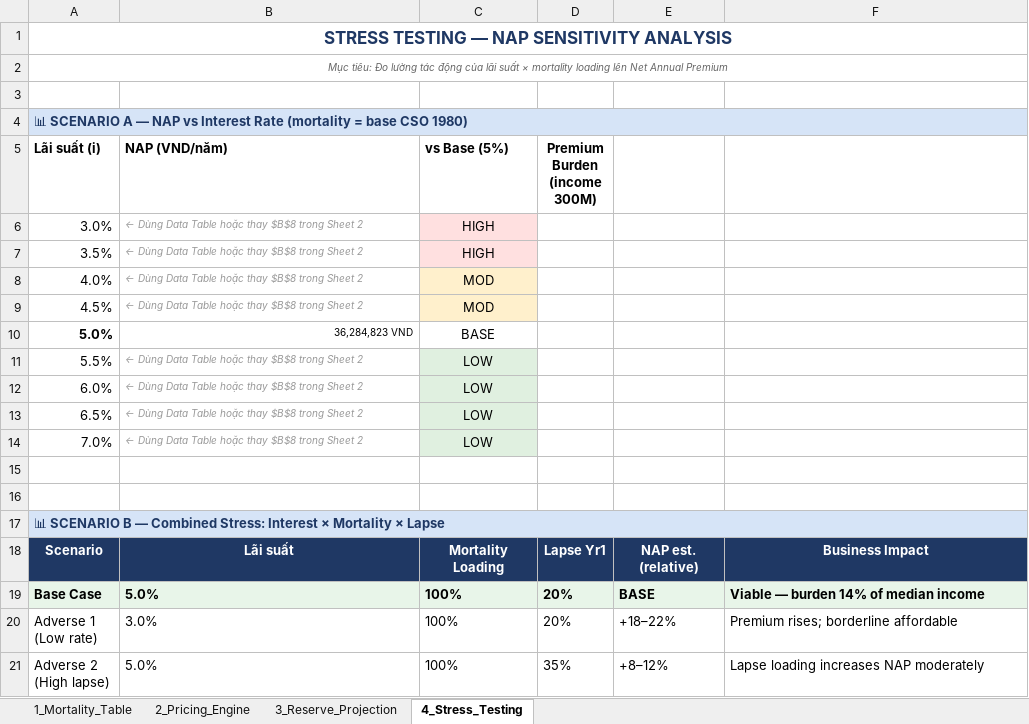
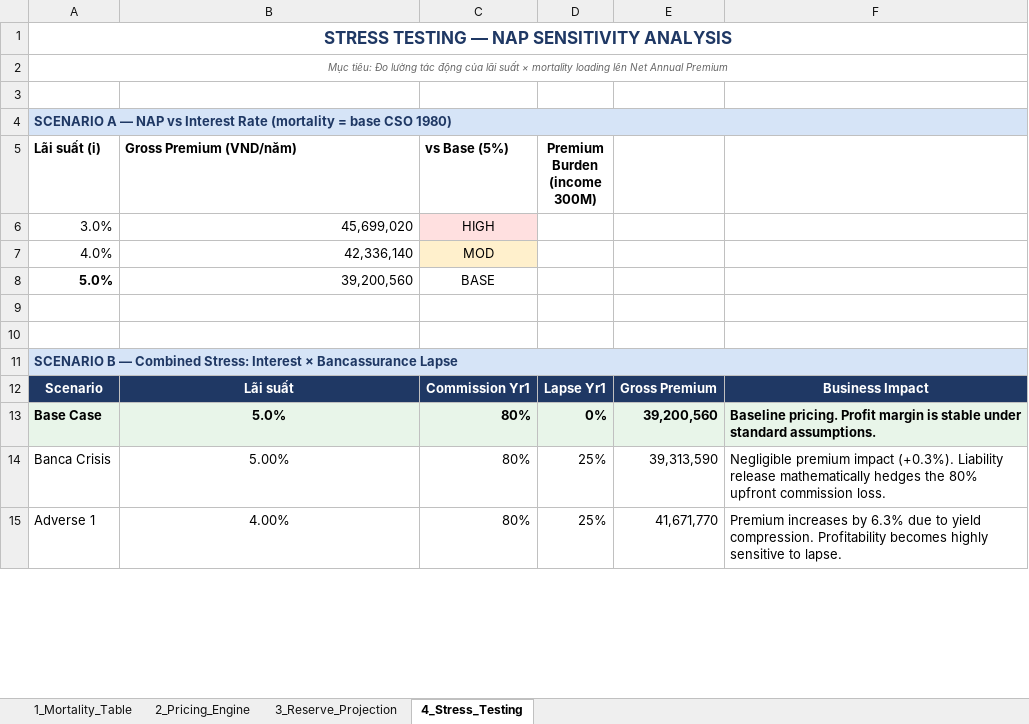
Before and after one commit to TrinhXuanMai/Endowment-Pricing-Engine, an Excel workbook: Actuarial_Pricing_MaiTrinh.xlsx, sheet 4_Stress_Testing, drawn as a sheet; only a part is shown; values as stored, in another font and other column widths than the file's, no borders; removed rows and columns are numbered as before the commit, all else as after; ↵ is a line break in a cell; the diff covers the shown part only; the diff names each change by its address in the sheet, - before the commit and + after, or states it on an @@ line.

```diff
--- a/Actuarial_Pricing_MaiTrinh.xlsx (sheet 4_Stress_Testing)
+++ b/Actuarial_Pricing_MaiTrinh.xlsx (sheet 4_Stress_Testing)
-A4 (Lãi suất (i)): 📊 SCENARIO A…
+A4 (Lãi suất (i)): SCENARIO A…
-B5: NAP (VND/năm)
+B5: Gross Premium (VND/năm)
-B6 (Gross Premium (VND/năm)): ← Dùng Data Table hoặc thay $B$8 trong Sheet 2
+B6 (Gross Premium (VND/năm)): 45,699,020
@@ B6 italic: on → off, text colour: #999999 → black, text size: larger @@
-row 7: 3.5% | ← Dùng Data Table hoặc thay $B$8 trong Sheet 2 | HIGH
-B7 (Gross Premium (VND/năm)): ← Dùng Data Table hoặc thay $B$8 trong Sheet 2
+B7 (Gross Premium (VND/năm)): 42,336,140
@@ B7 italic: on → off, text colour: #999999 → black, text size: larger @@
-row 9: 4.5% | ← Dùng Data Table hoặc thay $B$8 trong Sheet 2 | MOD
-B8 (Gross Premium (VND/năm)): 36,284,823 VND
+B8 (Gross Premium (VND/năm)): 39,200,560
@@ B8 text size: larger @@
-row 11: 5.5% | ← Dùng Data Table hoặc thay $B$8 trong Sheet 2 | LOW
-row 12: 6.0% | ← Dùng Data Table hoặc thay $B$8 trong Sheet 2 | LOW
-row 13: 6.5% | ← Dùng Data Table hoặc thay $B$8 trong Sheet 2 | LOW
-row 14: 7.0% | ← Dùng Data Table hoặc thay $B$8 trong Sheet 2 | LOW
-A11 (Lãi suất (i)): 📊 SCENARIO B — Combined Stress: Interest × Mortality × Lapse
+A11 (Lãi suất (i)): SCENARIO B — Combined Stress: Interest × Bancassurance Lapse
-C12 (vs Base (5%)): Mortality ↵ Loading
+C12 (vs Base (5%)): Commission Yr1
-E12: NAP est. ↵ (relative)
+E12: Gross Premium
-B13 alignment: left
+B13 alignment: center
-C13 (vs Base (5%)): 100%
+C13 (vs Base (5%)): 80%
-D13 (Premium Burden (income 300M)): 20%
+D13 (Premium Burden (income 300M)): 0%
-E13: BASE
+E13: 39,200,560
-F13: Viable — burden 14% of median income
+F13: Baseline pricing. Profit margin is stable under standard assumptions.
-row 20: Adverse 1 ↵ (Low rate) | 3.0% | 100% | 20% | +18–22% | Premium rises; borderline affordable
-row 21: Adverse 2 ↵ (High lapse) | 5.0% | 100% | 35% | +8–12% | Lapse loading increases NAP moderately
+row 14: Banca Crisis | 5.00% | 80% | 25% | 39,313,590 | Negligible premium impact (+0.3%). Liability release mathematically hedges the 80% upfront commission loss.
+row 15: Adverse 1 | 4.00% | 80% | 25% | 41,671,770 | Premium increases by 6.3% due to yield compression. Profitability becomes highly sensitive to lapse.
```
Also changed, not shown: 1 removed row, 8 edited cells and cell formats elsewhere in this sheet, sheet 3_Reserve_Projection, sheet 2_Pricing_Engine.
